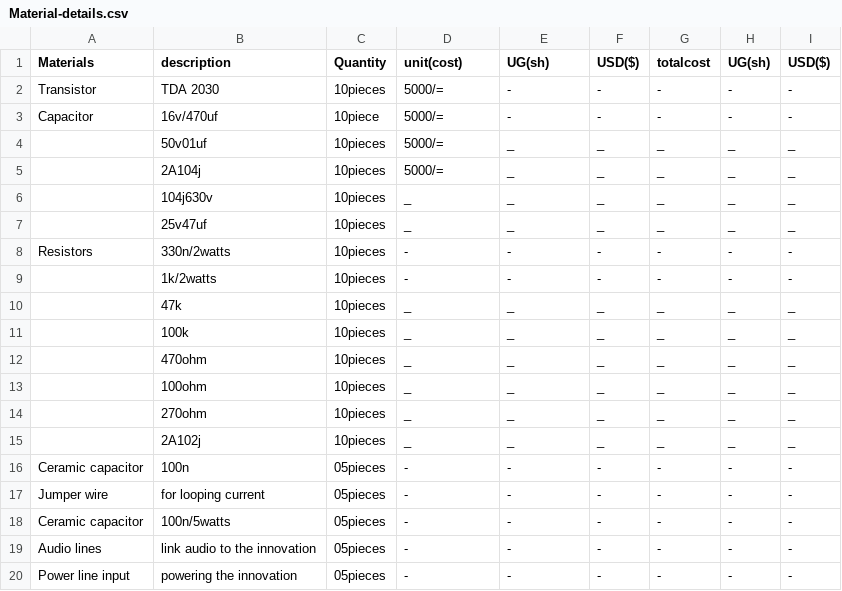
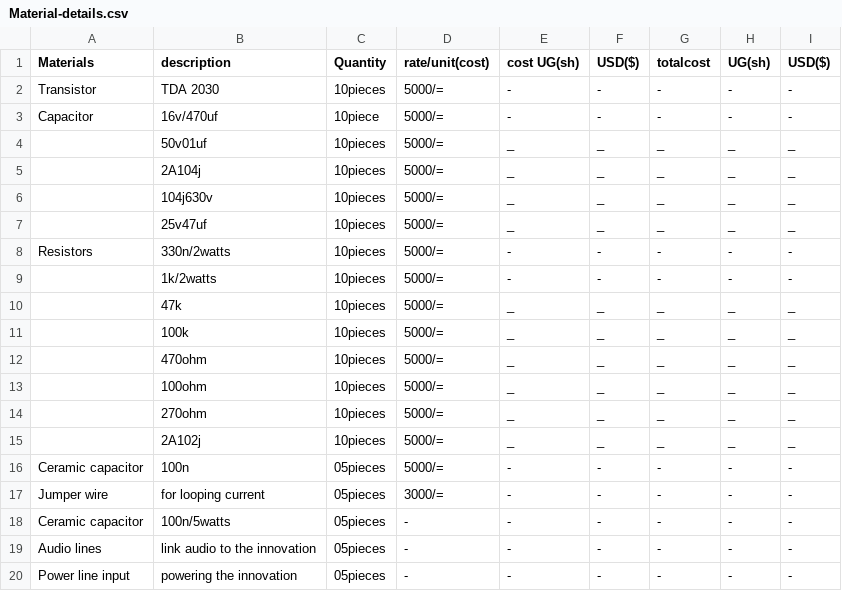
Before and after one commit to chardso/Building-a-DIY-audio-ultra-bass-amplifier, a CSV file: Material-details.csv, drawn as a sheet; only a part is shown.

Commit message:
Update Material-details.csv

```diff
--- a/Material-details.csv
+++ b/Material-details.csv
@@ -1,2 +1,2 @@
-Materials, description, Quantity,unit(cost),UG(sh),USD($),totalcost,UG(sh),USD($)
+Materials, description, Quantity,rate/unit(cost), cost UG(sh),USD($),totalcost,UG(sh),USD($)
 Transistor,TDA 2030,10pieces,5000/=,-,-,-,-,-
@@ -5,14 +5,14 @@ Capacitor,16v/470uf,10piece,5000/=,-,-,-,-,-
          ,2A104j,10pieces,5000/=,_,_,_,_,_
-         ,104j630v,10pieces,_,_,_,_,_,_
-         , 25v47uf,10pieces,_,_,_,_,_,_
-Resistors,330n/2watts,10pieces,-,-,-,-,-,-
-         ,1k/2watts,10pieces,-,-,-,-,-,-
-         ,47k      ,10pieces,_,_,_,_,_,_
-         ,100k     ,10pieces,_,_,_,_,_,_
-         ,470ohm   ,10pieces,_,_,_,_,_,_
-         ,100ohm   ,10pieces,_,_,_,_,_,_
-         ,270ohm   ,10pieces,_,_,_,_,_,_
-         ,2A102j   ,10pieces,_,_,_,_,_,_
-Ceramic capacitor,100n,05pieces,-,-,-,-,-,-
-Jumper wire,for looping current,05pieces,-,-,-,-,-,-
+         ,104j630v,10pieces,5000/=,_,_,_,_,_
+         , 25v47uf,10pieces,5000/=,_,_,_,_,_
+Resistors,330n/2watts,10pieces,5000/=,-,-,-,-,-
+         ,1k/2watts,10pieces,5000/=,-,-,-,-,-
+         ,47k      ,10pieces,5000/=,_,_,_,_,_
+         ,100k     ,10pieces,5000/=,_,_,_,_,_
+         ,470ohm   ,10pieces,5000/=,_,_,_,_,_
+         ,100ohm   ,10pieces,5000/=,_,_,_,_,_
+         ,270ohm   ,10pieces,5000/=,_,_,_,_,_
+         ,2A102j   ,10pieces,5000/=,_,_,_,_,_
+Ceramic capacitor,100n,05pieces,5000/=,-,-,-,-,-
+Jumper wire,for looping current,05pieces,3000/=,-,-,-,-,-
 Ceramic capacitor,100n/5watts,05pieces,-,-,-,-,-,-
```
